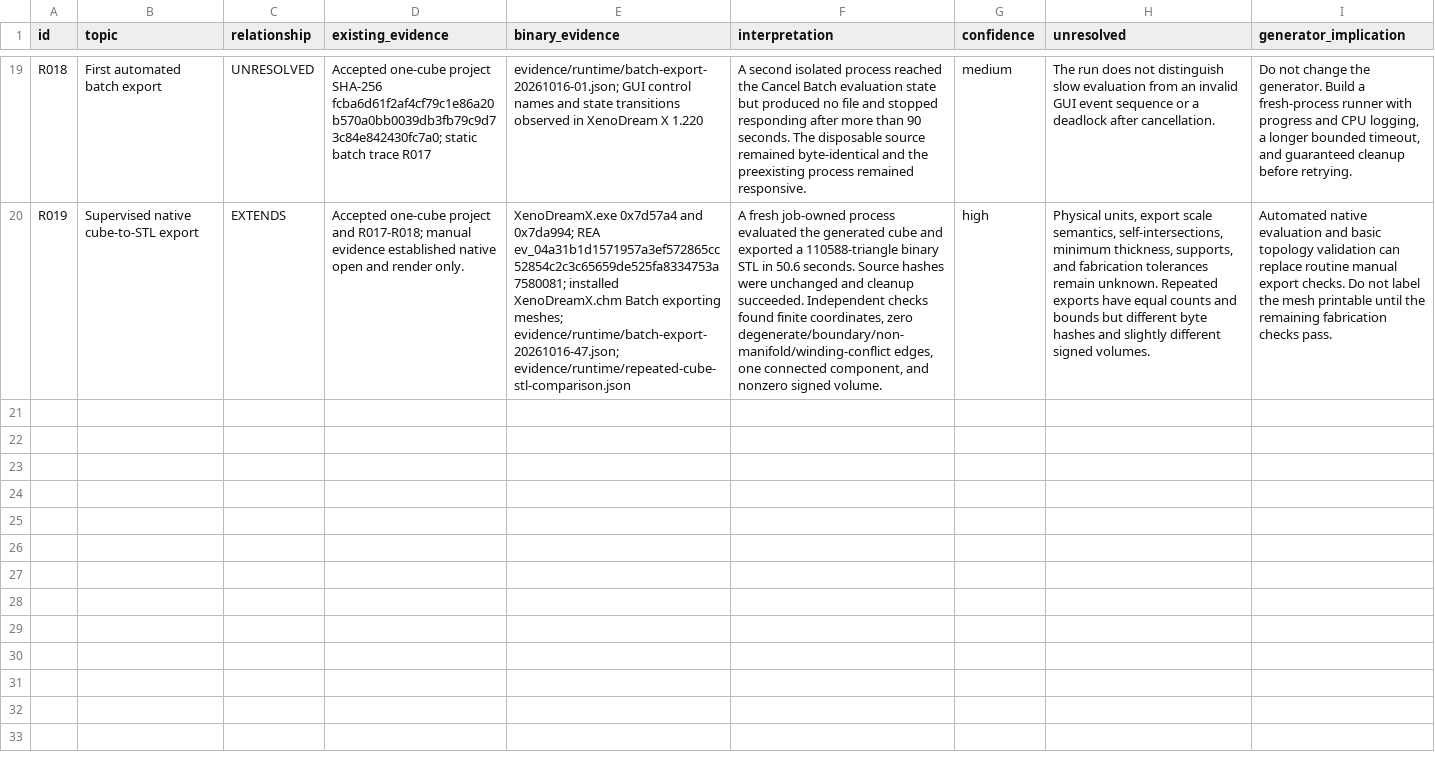
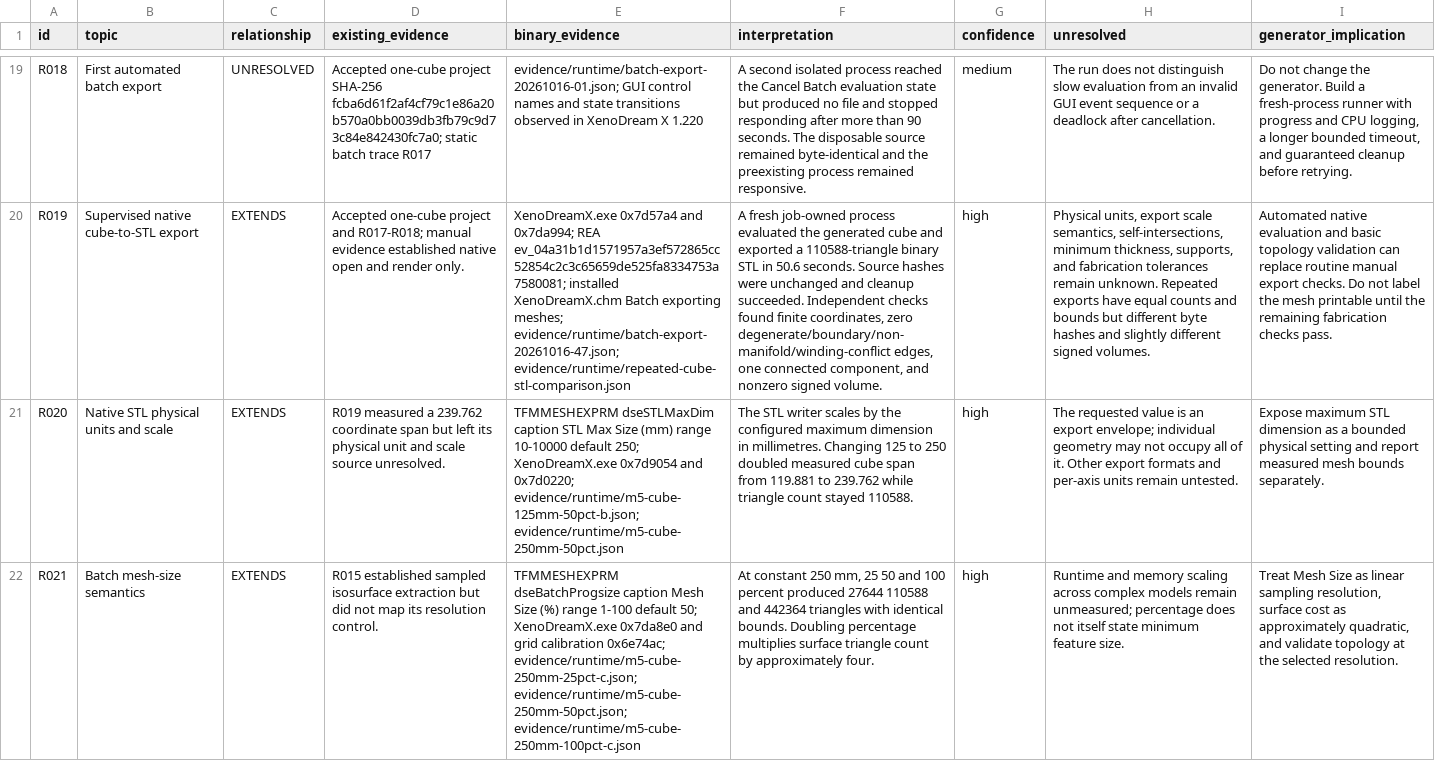
Before and after one commit to dmonachello/xenoAi, a TSV file: docs/rea-cross-validation.tsv, drawn as a sheet; only a part is shown, gaps mark what is left out; the diff covers the shown part only; the diff names each change by its address in the sheet, - before the commit and + after, or states it on an @@ line.

Commit message:
feat: calibrate physical STL export

```diff
--- a/docs/rea-cross-validation.tsv
+++ b/docs/rea-cross-validation.tsv
+row 21: R020 | Native STL physical units and scale | EXTENDS | R019 measured a 239.762 coordinate span but left its physical unit and scale source unresolved. | TFMMESHEXPRM dseSTLMaxDim caption STL Max Size (mm) range 10-10000 default 250; XenoDreamX.exe 0x7d9054 and 0x7d0220; evidence/runtime/m5-cube-125mm-50pct-b.json; evidence/runtime/m5-cube-250mm-50pct.json | The STL writer scales by the configured maximum dimension in millimetres. Changing 125 to 250 doubled measured cube span from 119.881 to 239.762 while triangle count stayed 110588. | high | The requested value is an export envelope; individual geometry may not occupy all of it. Other export formats and per-axis units remain untested. | Expose maximum STL dimension as a bounded physical setting and report measured mesh bounds separately.
+row 22: R021 | Batch mesh-size semantics | EXTENDS | R015 established sampled isosurface extraction but did not map its resolution control. | TFMMESHEXPRM dseBatchProgsize caption Mesh Size (%) range 1-100 default 50; XenoDreamX.exe 0x7da8e0 and grid calibration 0x6e74ac; evidence/runtime/m5-cube-250mm-25pct-c.json; evidence/runtime/m5-cube-250mm-50pct.json; evidence/runtime/m5-cube-250mm-100pct-c.json | At constant 250 mm, 25 50 and 100 percent produced 27644 110588 and 442364 triangles with identical bounds. Doubling percentage multiplies surface triangle count by approximately four. | high | Runtime and memory scaling across complex models remain unmeasured; percentage does not itself state minimum feature size. | Treat Mesh Size as linear sampling resolution, surface cost as approximately quadratic, and validate topology at the selected resolution.
```
Also changed, not shown: 1 added row elsewhere in this file, decisions.tsv, 19 other files.
